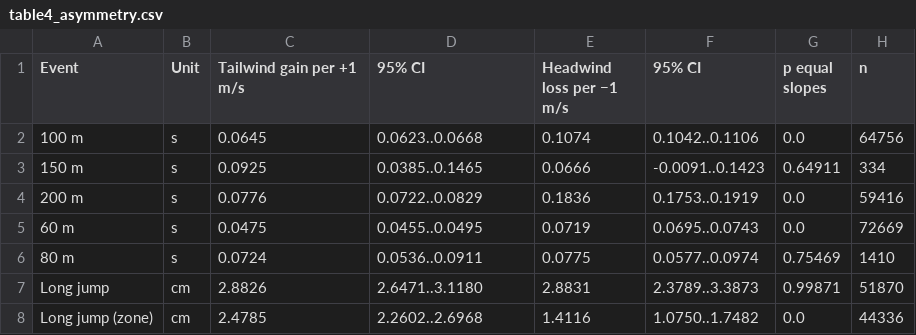
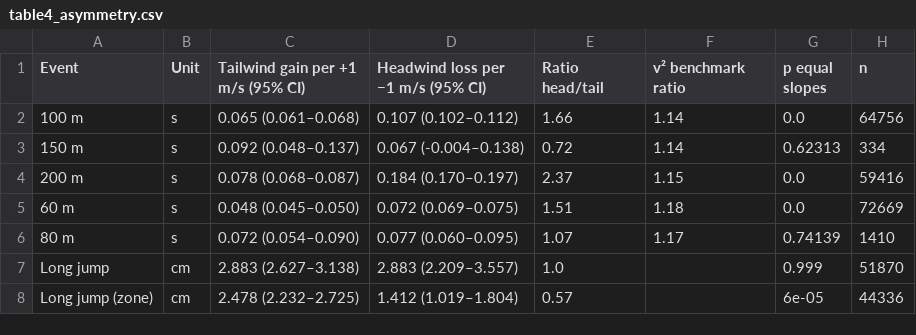
Before and after one commit to atlegu/friidrettsstatistikk, a CSV file: forskning/vind/tables/manus/table4_asymmetry.csv, drawn as a sheet; only a part is shown; the diff covers the shown part only.

```diff
--- a/forskning/vind/tables/manus/table4_asymmetry.csv
+++ b/forskning/vind/tables/manus/table4_asymmetry.csv
@@ -1,8 +1,8 @@
-Event,Unit,Tailwind gain per +1 m/s,95% CI,Headwind loss per −1 m/s,95% CI ,p equal slopes,n
-100 m,s,0.0645,0.0623..0.0668,0.1074,0.1042..0.1106,0.0,64756
-150 m,s,0.0925,0.0385..0.1465,0.0666,-0.0091..0.1423,0.64911,334
-200 m,s,0.0776,0.0722..0.0829,0.1836,0.1753..0.1919,0.0,59416
-60 m,s,0.0475,0.0455..0.0495,0.0719,0.0695..0.0743,0.0,72669
-80 m,s,0.0724,0.0536..0.0911,0.0775,0.0577..0.0974,0.75469,1410
-Long jump,cm,2.8826,2.6471..3.1180,2.8831,2.3789..3.3873,0.99871,51870
-Long jump (zone),cm,2.4785,2.2602..2.6968,1.4116,1.0750..1.7482,0.0,44336
+Event,Unit,Tailwind gain per +1 m/s (95% CI),Headwind loss per −1 m/s (95% CI),Ratio head/tail,v² benchmark ratio,p equal slopes,n
+100 m,s,0.065 (0.061–0.068),0.107 (0.102–0.112),1.66,1.14,0.0,64756
+150 m,s,0.092 (0.048–0.137),0.067 (-0.004–0.138),0.72,1.14,0.62313,334
+200 m,s,0.078 (0.068–0.087),0.184 (0.170–0.197),2.37,1.15,0.0,59416
+60 m,s,0.048 (0.045–0.050),0.072 (0.069–0.075),1.51,1.18,0.0,72669
+80 m,s,0.072 (0.054–0.090),0.077 (0.060–0.095),1.07,1.17,0.74139,1410
+Long jump,cm,2.883 (2.627–3.138),2.883 (2.209–3.557),1.0,,0.999,51870
+Long jump (zone),cm,2.478 (2.232–2.725),1.412 (1.019–1.804),0.57,,6e-05,44336
```
Also changed, not shown: 10 edited cells elsewhere in this file, forskning/vind/tables/manus/table2_main.csv, forskning/vind/tables/manus/table3_age_sprints.csv, 40 other files.
